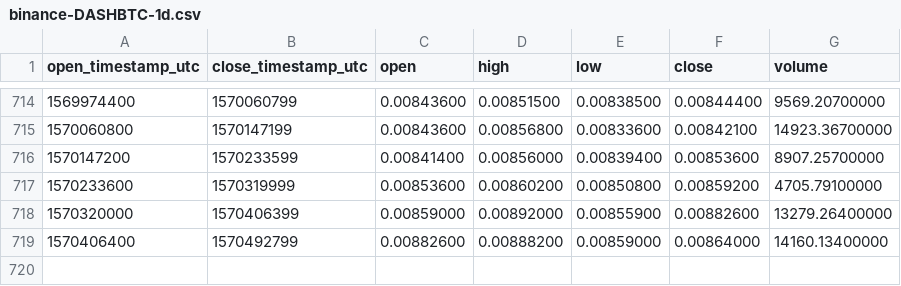
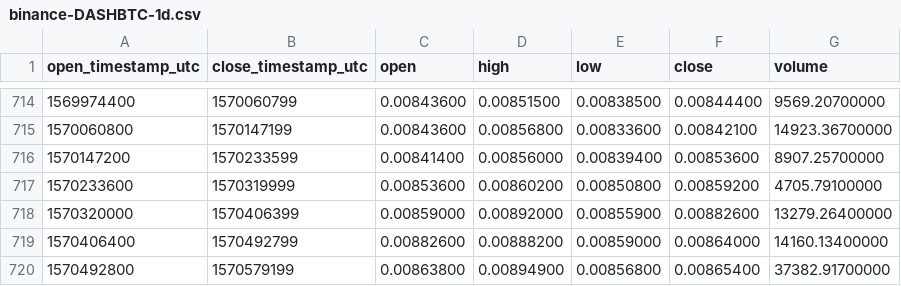
Before and after one commit to cryptobigbro/binance-DASHBTC, a CSV file: binance-DASHBTC-1d.csv, drawn as a sheet; only a part is shown, gaps mark what is left out; the diff names each change by its address in the sheet, - before the commit and + after, or states it on an @@ line.

Commit message:
Update OHLCV data.

```diff
--- a/binance-DASHBTC-1d.csv
+++ b/binance-DASHBTC-1d.csv
+row 720: 1570492800 | 1570579199 | 0.00863800 | 0.00894900 | 0.00856800 | 0.00865400 | 37382.91700000
```
Also changed, not shown: 1 other file.
